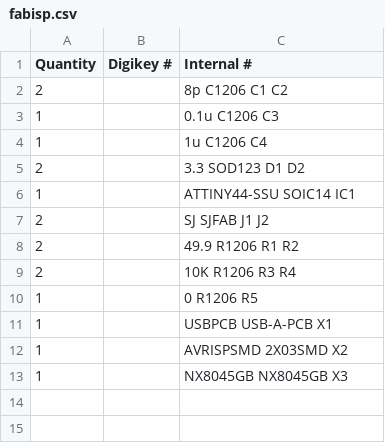
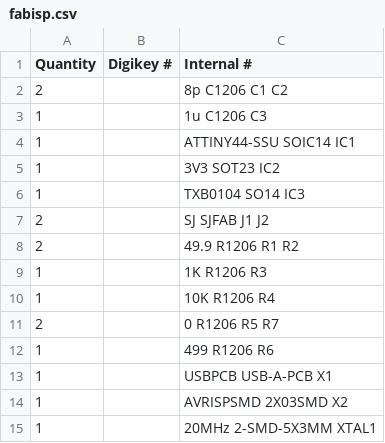
Before and after one commit to abardagjy/fabisp, a CSV file: hw/fabisplokey/parts/fabisp.csv, drawn as a sheet.

Commit message:
got a working version with the level shifter, made manufacturable parts for the fabispkey

```diff
--- a/hw/fabisplokey/parts/fabisp.csv
+++ b/hw/fabisplokey/parts/fabisp.csv
@@ -2,12 +2,14 @@ Quantity, Digikey #, Internal #
 2, ,8p C1206 C1 C2
-1, ,0.1u C1206 C3
-1, ,1u C1206 C4
-2, ,3.3 SOD123 D1 D2
+1, ,1u C1206 C3
 1, ,ATTINY44-SSU SOIC14 IC1
+1, ,3V3 SOT23 IC2
+1, ,TXB0104 SO14 IC3
 2, ,SJ SJFAB J1 J2
 2, ,49.9 R1206 R1 R2
-2, ,10K R1206 R3 R4
-1, ,0 R1206 R5
+1, ,1K R1206 R3
+1, ,10K R1206 R4
+2, ,0 R1206 R5 R7
+1, ,499 R1206 R6
 1, ,USBPCB USB-A-PCB X1
 1, ,AVRISPSMD 2X03SMD X2
-1, ,NX8045GB NX8045GB X3
+1, ,20MHz 2-SMD-5X3MM XTAL1
```
Also changed, not shown: 33 other files.
